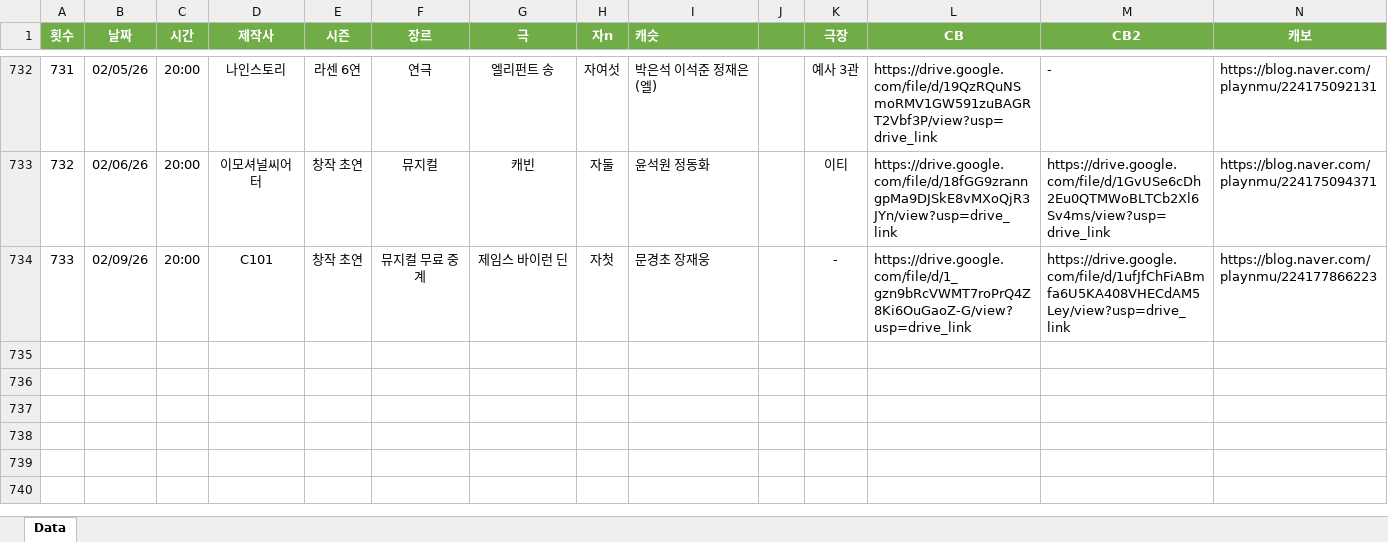
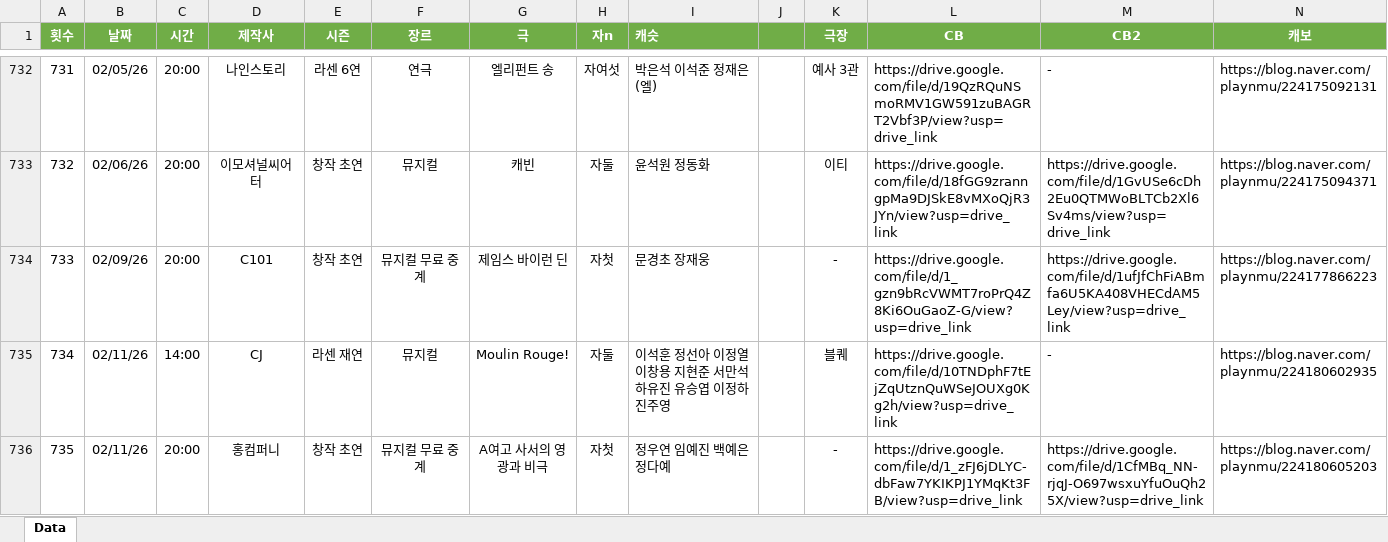
Before and after one commit to SailingSnails/SailingSnails.github.io, an Excel workbook: RawData.xlsx, sheet Data, drawn as a sheet; only a part is shown, gaps mark what is left out; values as stored, in another font and other column widths than the file's, no borders; table styles not drawn; rows hold the shown columns only; the diff names each change by its address in the sheet, - before the commit and + after, or states it on an @@ line.

```diff
--- a/RawData.xlsx (sheet Data)
+++ b/RawData.xlsx (sheet Data)
+row 735: 734 | 02/11/26 | 14:00 | CJ | 라센 재연 | 뮤지컬 | Moulin Rouge! | 자둘 | 이석훈 정선아 이정열 이창용 지현준 서만석 하유진 유승엽 이정하 진주영 | 52000 | 블퀘 | https://drive.google.com/file/d/10TNDphF7tEjZqUtznQuWSeJOUXg0Kg2h/view?usp=drive_link | - | https://blog.naver.com/playnmu/224180602935
+row 736: 735 | 02/11/26 | 20:00 | 홍컴퍼니 | 창작 초연 | 뮤지컬 무료 중계 | A여고 사서의 영광과 비극 | 자첫 | 정우연 임예진 백예은 정다예 | 0 | - | https://drive.google.com/file/d/1_zFJ6jDLYC-dbFaw7YKIKPJ1YMqKt3FB/view?usp=drive_link | https://drive.google.com/file/d/1CfMBq_NN-rjqJ-O697wsxuYfuOuQh25X/view?usp=drive_link | https://blog.naver.com/playnmu/224180605203
```
Also changed, not shown: 1 other file.
